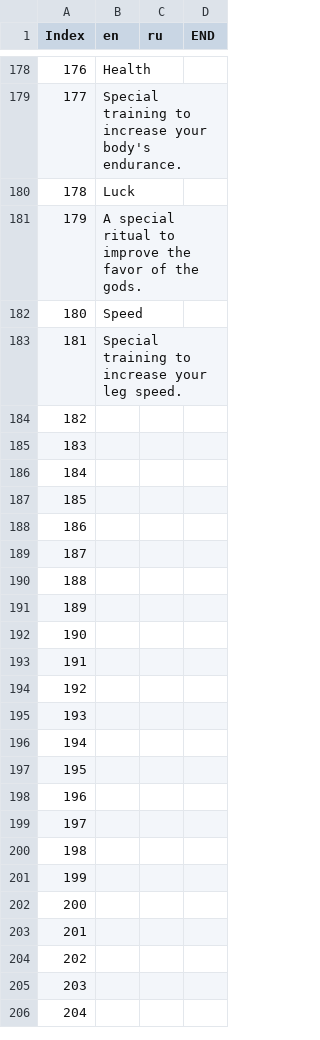
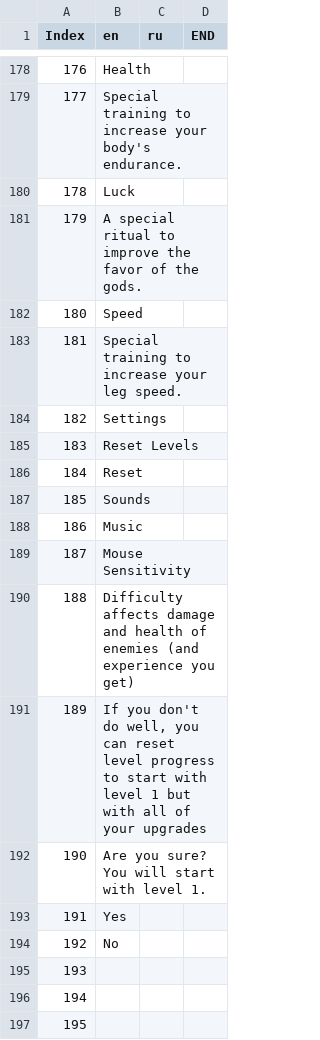
Before and after one commit to l1sin/magic-shooter, a CSV file: MagicShooter/Assets/Resources/Localization.csv, drawn as a sheet; only a part is shown, gaps mark what is left out; the shorter side is filled out with more unchanged rows.

Commit message:
Localization in process 5

```diff
--- a/MagicShooter/Assets/Resources/Localization.csv
+++ b/MagicShooter/Assets/Resources/Localization.csv
@@ -183,13 +183,13 @@
 181;Special training to increase your leg speed.;;
-182;;;
-183;;;
-184;;;
-185;;;
-186;;;
-187;;;
-188;;;
-189;;;
-190;;;
-191;;;
-192;;;
+182;Settings;;
+183;Reset Levels;;
+184;Reset;;
+185;Sounds;;
+186;Music;;
+187;Mouse Sensitivity;;
+188;Difficulty affects damage and health of enemies (and experience you get);;
+189;If you don't do well, you can reset level progress to start with level 1 but with all of your upgrades;;
+190;Are you sure? You will start with level 1.;;
+191;Yes;;
+192;No;;
 193;;;
```
Also changed, not shown: 1 other file.
